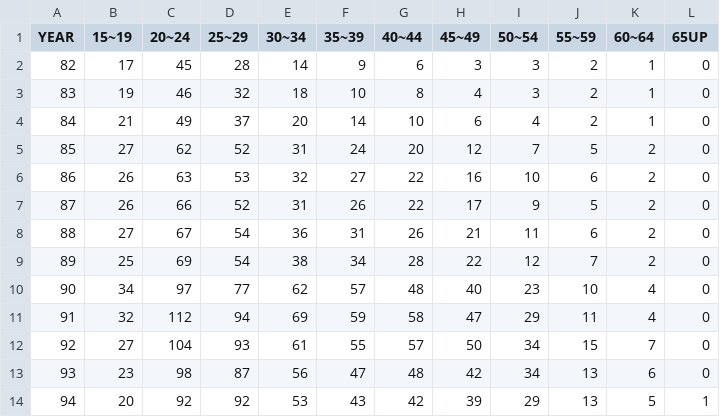
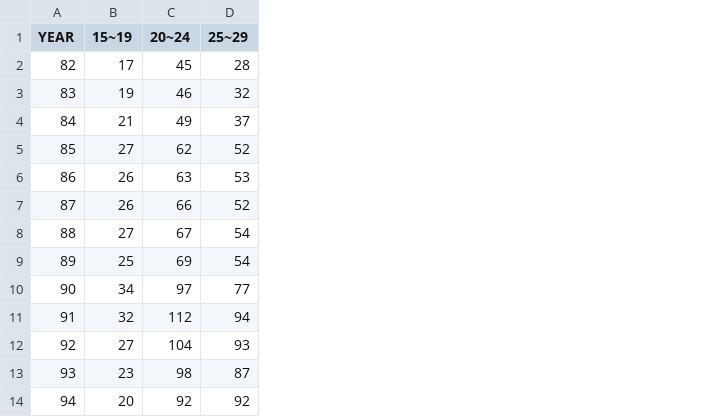
Before and after one commit to pccuyao/CSX_RProject_Summer_2018, a CSV file: week5/Practice_Shiny/ROC_82-106_UNEMPLOYMENT.csv, drawn as a sheet; only a part is shown; the diff names each change by its address in the sheet, - before the commit and + after, or states it on an @@ line.

```diff
--- a/week5/Practice_Shiny/ROC_82-106_UNEMPLOYMENT.csv
+++ b/week5/Practice_Shiny/ROC_82-106_UNEMPLOYMENT.csv
-column E (30~34), rows 2-14: 14 | 18 | 20 | 31 | 32 | 31 | 36 | 38 | 62 | 69 | 61 | 56 | 53
-column F (35~39), rows 2-14: 9 | 10 | 14 | 24 | 27 | 26 | 31 | 34 | 57 | 59 | 55 | 47 | 43
-column G (40~44), rows 2-14: 6 | 8 | 10 | 20 | 22 | 22 | 26 | 28 | 48 | 58 | 57 | 48 | 42
-column H (45~49), rows 2-14: 3 | 4 | 6 | 12 | 16 | 17 | 21 | 22 | 40 | 47 | 50 | 42 | 39
-column I (50~54), rows 2-14: 3 | 3 | 4 | 7 | 10 | 9 | 11 | 12 | 23 | 29 | 34 | 34 | 29
-column J (55~59), rows 2-14: 2 | 2 | 2 | 5 | 6 | 5 | 6 | 7 | 10 | 11 | 15 | 13 | 13
-column K (60~64), rows 2-14: 1 | 1 | 1 | 2 | 2 | 2 | 2 | 2 | 4 | 4 | 7 | 6 | 5
-column L (65UP), rows 2-14: 0 | 0 | 0 | 0 | 0 | 0 | 0 | 0 | 0 | 0 | 0 | 0 | 1
```
Also changed, not shown: 18 other files.
